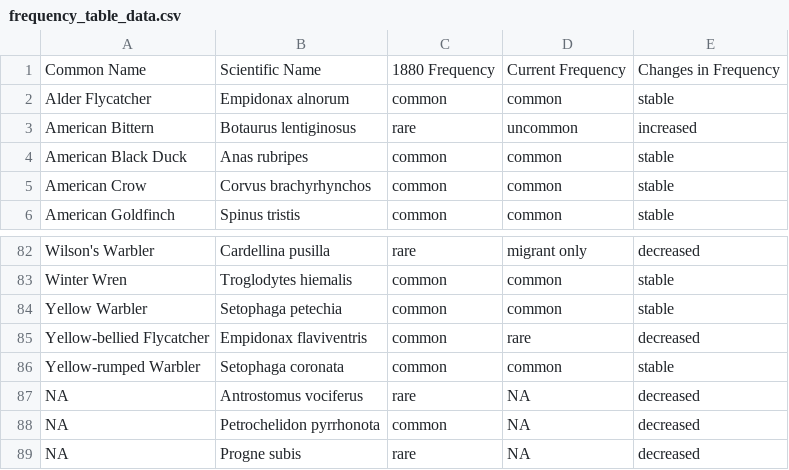
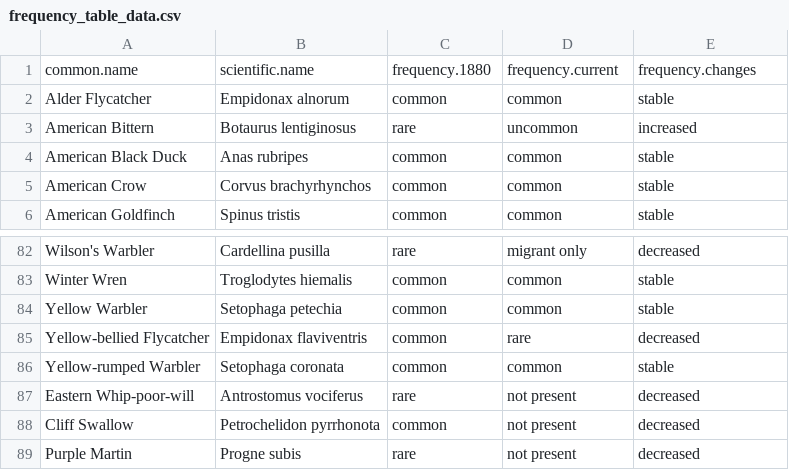
Before and after one commit to nelsopet/landscape_of_change, a CSV file: outputs/frequency_table_data.csv, drawn as a sheet; only a part is shown, gaps mark what is left out.

Commit message:
Improving R Mardown document and working on the data date problem for Catherine.

```diff
--- a/outputs/frequency_table_data.csv
+++ b/outputs/frequency_table_data.csv
@@ -1,2 +1,2 @@
-Common Name,Scientific Name,1880 Frequency,Current Frequency,Changes in Frequency
+common.name,scientific.name,frequency.1880,frequency.current,frequency.changes
 Alder Flycatcher,Empidonax alnorum,common,common,stable
@@ -86,4 +86,4 @@ Yellow-bellied Flycatcher,Empidonax flaviventris,common,rare,decreased
 Yellow-rumped Warbler,Setophaga coronata,common,common,stable
-NA,Antrostomus vociferus,rare,NA,decreased
-NA,Petrochelidon pyrrhonota,common,NA,decreased
-NA,Progne subis,rare,NA,decreased
+Eastern Whip-poor-will,Antrostomus vociferus,rare,not present,decreased
+Cliff Swallow,Petrochelidon pyrrhonota,common,not present,decreased
+Purple Martin,Progne subis,rare,not present,decreased
```
Also changed, not shown: 8 other files.
